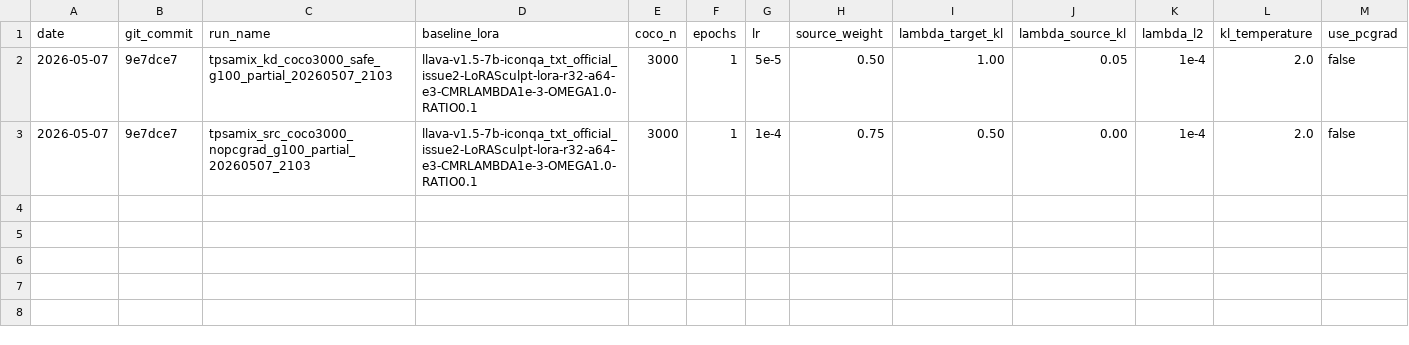
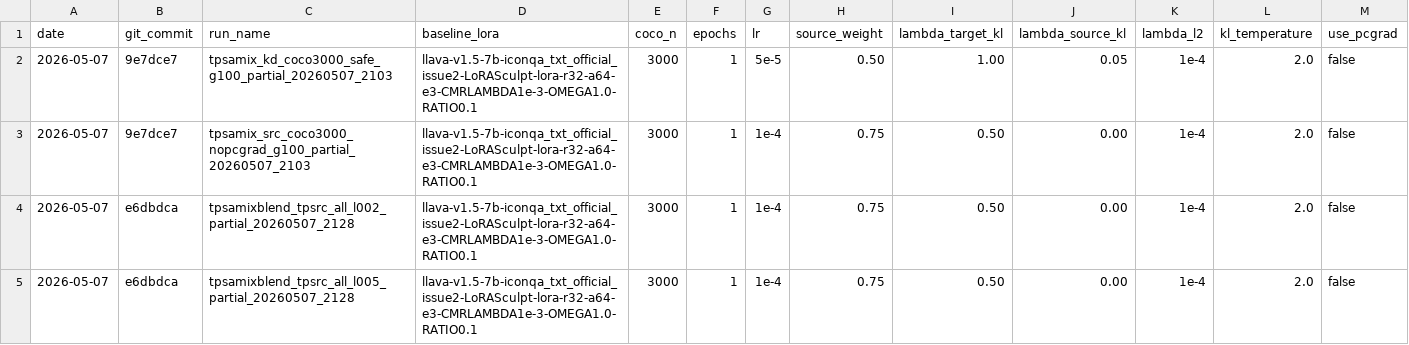
Before and after one commit to BoyangGuo1789/LoRASculpt-repro, a CSV file: experiments/tp_samix/results.csv, drawn as a sheet; only a part is shown; rows hold the shown columns only; the diff names each change by its address in the sheet, - before the commit and + after, or states it on an @@ line.

Commit message:
exp(tp-samix): record delta blend partials

```diff
--- a/experiments/tp_samix/results.csv
+++ b/experiments/tp_samix/results.csv
+row 4: 2026-05-07 | e6dbdca | tpsamixblend_tpsrc_all_l002_partial_20260507_2128 | llava-v1.5-7b-iconqa_txt_official_issue2-LoRASculpt-lora-r32-a64-e3-CMRLAMBDA1e-3-OMEGA1.0-RATIO0.1 | 3000 | 1 | 1e-4 | 0.75 | 0.50 | 0.00 | 1e-4 | 2.0 | false
+row 5: 2026-05-07 | e6dbdca | tpsamixblend_tpsrc_all_l005_partial_20260507_2128 | llava-v1.5-7b-iconqa_txt_official_issue2-LoRASculpt-lora-r32-a64-e3-CMRLAMBDA1e-3-OMEGA1.0-RATIO0.1 | 3000 | 1 | 1e-4 | 0.75 | 0.50 | 0.00 | 1e-4 | 2.0 | false
```
